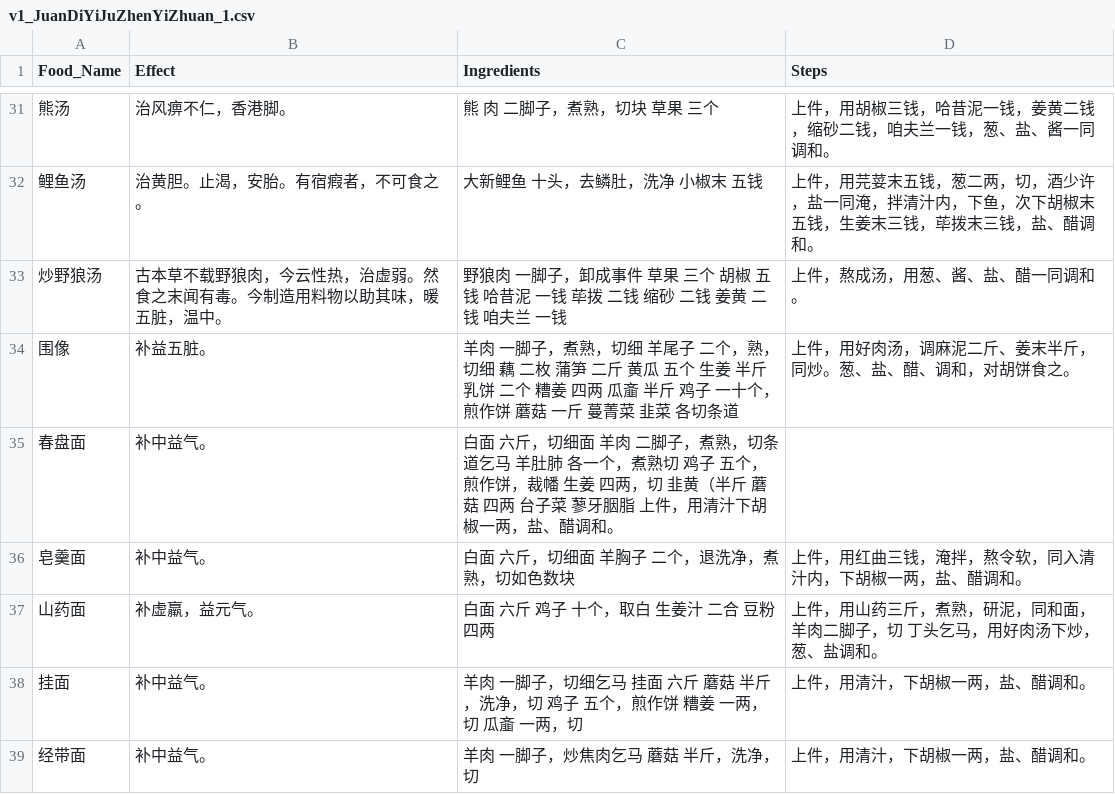
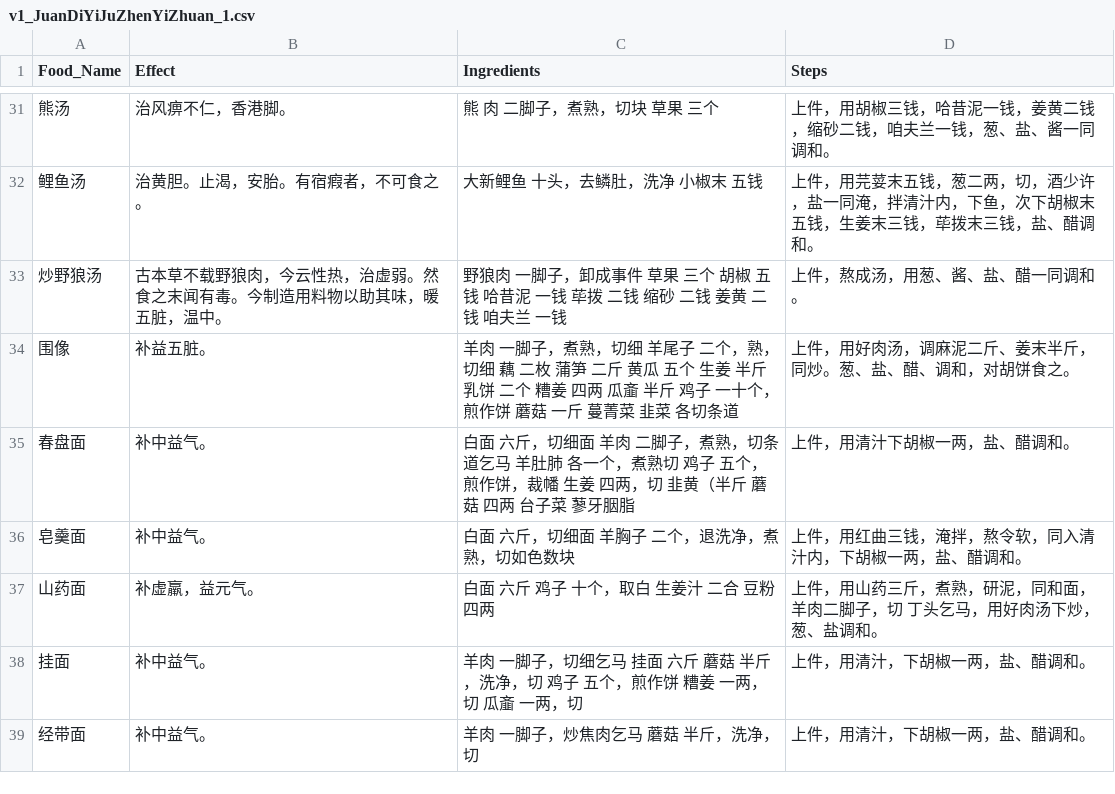
Before and after one commit to changchuntzu0618/DH405-CookingBook, a CSV file: first_clean_recipe/v1_JuanDiYiJuZhenYiZhuan_1.csv, drawn as a sheet; only a part is shown, gaps mark what is left out.

Commit message:
update juandiyizhenyizhuan_1

```diff
--- a/first_clean_recipe/v1_JuanDiYiJuZhenYiZhuan_1.csv
+++ b/first_clean_recipe/v1_JuanDiYiJuZhenYiZhuan_1.csv
@@ -34,3 +34,3 @@ Food_Name,Effect,Ingredients,Steps
 围像,补益五脏。,羊肉 一脚子，煮熟，切细  羊尾子 二个，熟，切细  藕 二枚  蒲笋 二斤 黄瓜 五个  生姜 半斤   乳饼 二个  糟姜 四两  瓜齑 半斤  鸡子 一十个，煎作饼  蘑菇 一斤  蔓菁菜 韭菜 各切条道,上件，用好肉汤，调麻泥二斤、姜末半斤，同炒。葱、盐、醋、调和，对胡饼食之。
-春盘面,补中益气。,白面 六斤，切细面  羊肉 二脚子，煮熟，切条道乞马  羊肚肺 各一个，煮熟切  鸡子 五个，煎作饼，裁幡  生姜 四两，切 韭黄（半斤  蘑菇 四两  台子菜 蓼牙胭脂 上件，用清汁下胡椒一两，盐、醋调和。
+春盘面,补中益气。,白面 六斤，切细面  羊肉 二脚子，煮熟，切条道乞马  羊肚肺 各一个，煮熟切  鸡子 五个，煎作饼，裁幡  生姜 四两，切 韭黄（半斤  蘑菇 四两  台子菜 蓼牙胭脂,上件，用清汁下胡椒一两，盐、醋调和。
 皂羹面,补中益气。,白面 六斤，切细面  羊胸子 二个，退洗净，煮熟，切如色数块,上件，用红曲三钱，淹拌，熬令软，同入清汁内，下胡椒一两，盐、醋调和。
```
